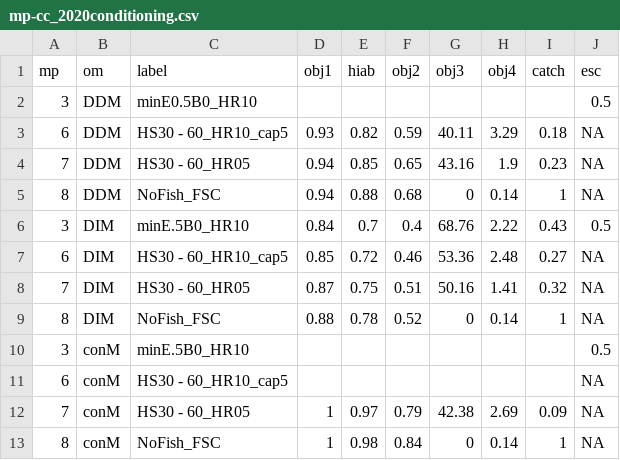
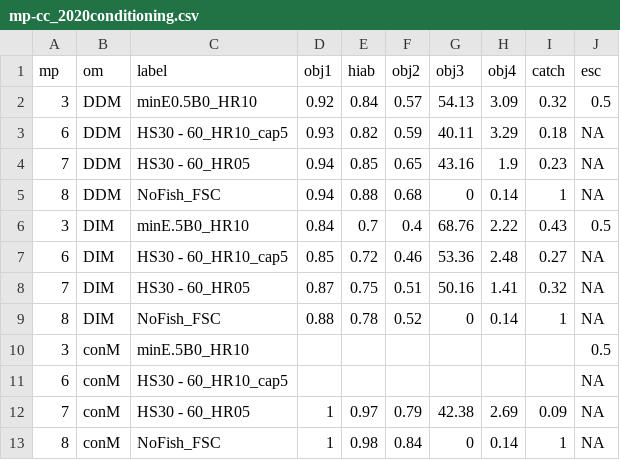
Before and after one commit to pbs-assess/herringsr, a CSV file: data/mp-cc_2020conditioning.csv, drawn as a sheet; only a part is shown; the diff names each change by its address in the sheet, - before the commit and + after, or states it on an @@ line.

Commit message:
Update mp-cc_2020conditioning.csv

```diff
--- a/data/mp-cc_2020conditioning.csv
+++ b/data/mp-cc_2020conditioning.csv
-D2 (obj1): (empty)
+D2 (obj1): 0.92
-E2 (hiab): (empty)
+E2 (hiab): 0.84
-F2 (obj2): (empty)
+F2 (obj2): 0.57
-G2 (obj3): (empty)
+G2 (obj3): 54.13
-H2 (obj4): (empty)
+H2 (obj4): 3.09
-I2 (catch): (empty)
+I2 (catch): 0.32
```
